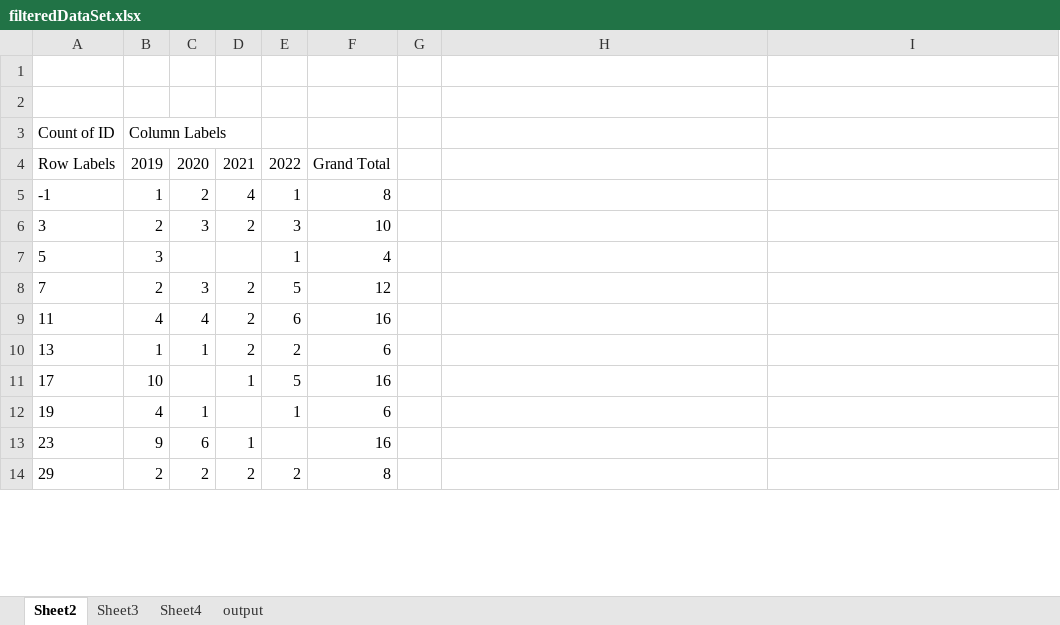
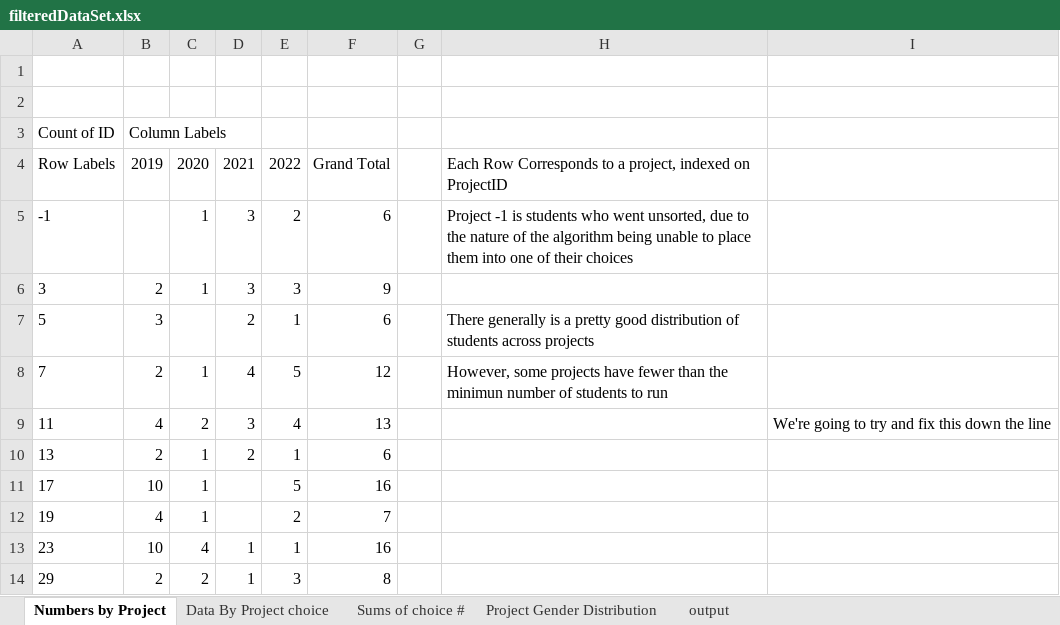
Before and after one commit to Macadooz/Project-Week, an Excel workbook: filteredDataSet.xlsx, sheet Numbers by Project, drawn as a sheet; only a part is shown; values as stored, in another font and other column widths than the file's, no borders; the diff covers the shown part only; the diff names each change by its address in the sheet, - before the commit and + after, or states it on an @@ line.

```diff
--- a/filteredDataSet.xlsx (sheet Numbers by Project)
+++ b/filteredDataSet.xlsx (sheet Numbers by Project)
-sheet tab: Sheet2
+sheet tab: Numbers by Project
-sheet tab: Sheet3
+sheet tab: Data By Project choice
-sheet tab: Sheet4
+sheet tab: Sums of choice #
+sheet tab: Project Gender Distribution
-H4: (empty)
+H4: Each Row Corresponds to a project, indexed on ProjectID
-B5: 1
+B5: (empty)
-C5: 2
+C5: 1
-D5: 4
+D5: 3
-E5: 1
+E5: 2
-F5: 8
+F5: 6
-H5: (empty)
+H5: Project -1 is students who went unsorted, due to the nature of the algorithm being unable to place them into one of their choices
-C6: 3
+C6: 1
-D6: 2
+D6: 3
-F6: 10
+F6: 9
-D7: (empty)
+D7: 2
-F7: 4
+F7: 6
-H7: (empty)
+H7: There generally is a pretty good distribution of students across projects
-C8: 3
+C8: 1
-D8: 2
+D8: 4
-H8: (empty)
+H8: However, some projects have fewer than the minimun number of students to run
-C9: 4
+C9: 2
-D9: 2
+D9: 3
-E9: 6
+E9: 4
-F9: 16
+F9: 13
-I9: (empty)
+I9: We're going to try and fix this down the line
-B10: 1
+B10: 2
-E10: 2
+E10: 1
-C11: (empty)
+C11: 1
-D11: 1
+D11: (empty)
-E12: 1
+E12: 2
-F12: 6
+F12: 7
-B13: 9
+B13: 10
-C13: 6
+C13: 4
-E13: (empty)
+E13: 1
-D14: 2
+D14: 1
-E14: 2
+E14: 3
```
Also changed, not shown: 69 edited cells elsewhere in this sheet, sheet output, sheet Data By Project choice, sheet Sums of choice #, charts or pictures, 2 other files.
